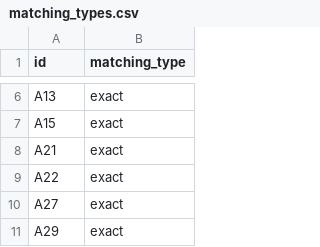
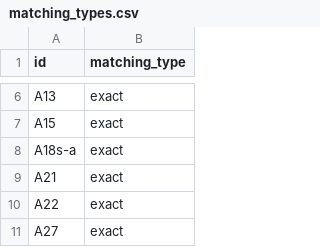
Before and after one commit to yutannihilation/kokudosuuchi-metadata, a CSV file: data/matching_types.csv, drawn as a sheet; only a part is shown, gaps mark what is left out; the shorter side is filled out with more unchanged rows.

```diff
--- a/data/matching_types.csv
+++ b/data/matching_types.csv
@@ -7,2 +7,3 @@ A13,exact
 A15,exact
+A18s-a,exact
 A21,exact
```
Also changed, not shown: 9 other files.
